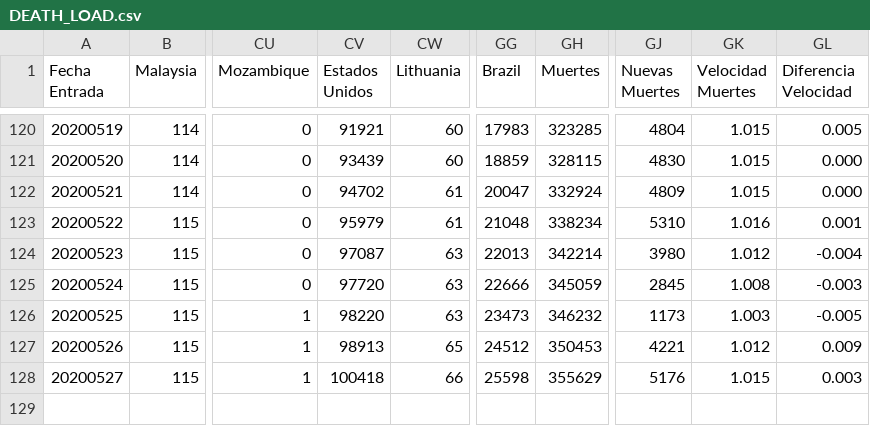
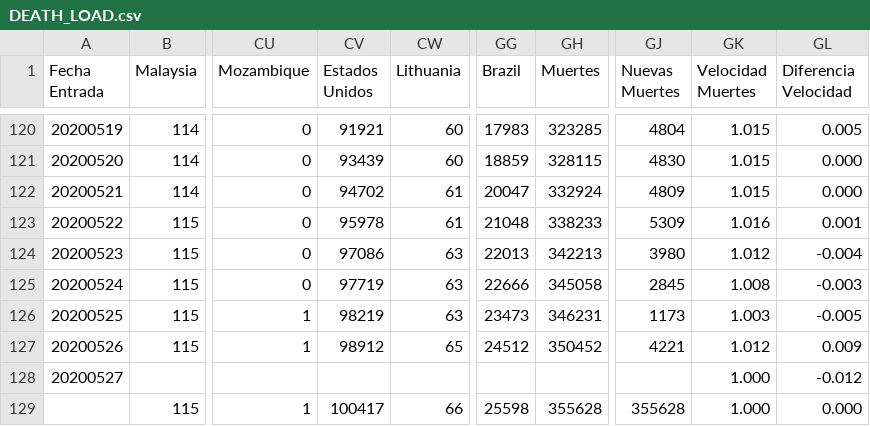
Before and after one commit to juanjmtzs/BI-COVID19, a CSV file: DEATH_LOAD.csv, drawn as a sheet; only a part is shown, gaps mark what is left out; addresses are those after the commit; rows hold the shown columns only; the diff names each change by its address in the sheet, - before the commit and + after, or states it on an @@ line.

```diff
--- a/DEATH_LOAD.csv
+++ b/DEATH_LOAD.csv
-CV123 (Estados Unidos): 95979
+CV123 (Estados Unidos): 95978
-GH123 (Muertes): 338234
+GH123 (Muertes): 338233
-GJ123 (Nuevas Muertes): 5310
+GJ123 (Nuevas Muertes): 5309
-CV124 (Estados Unidos): 97087
+CV124 (Estados Unidos): 97086
-GH124 (Muertes): 342214
+GH124 (Muertes): 342213
-CV125 (Estados Unidos): 97720
+CV125 (Estados Unidos): 97719
-GH125 (Muertes): 345059
+GH125 (Muertes): 345058
-CV126 (Estados Unidos): 98220
+CV126 (Estados Unidos): 98219
-GH126 (Muertes): 346232
+GH126 (Muertes): 346231
-CV127 (Estados Unidos): 98913
+CV127 (Estados Unidos): 98912
-GH127 (Muertes): 350453
+GH127 (Muertes): 350452
+row 128: 20200527 |  |  |  |  |  |  |  | 1.000 | -0.012
@@ column A (Fecha Entrada) renumbered from row 129 down @@
-CV129 (Estados Unidos): 100418
+CV129 (Estados Unidos): 100417
-GH129 (Muertes): 355629
+GH129 (Muertes): 355628
-GJ129 (Nuevas Muertes): 5176
+GJ129 (Nuevas Muertes): 355628
-GK129 (Velocidad Muertes): 1.015
+GK129 (Velocidad Muertes): 1.000
-GL129 (Diferencia Velocidad): 0.003
+GL129 (Diferencia Velocidad): 0.000
```
Also changed, not shown: LAST_DAY_DEATH_LOAD.csv, LETALIDAD_LOAD.csv, 3 other files.
